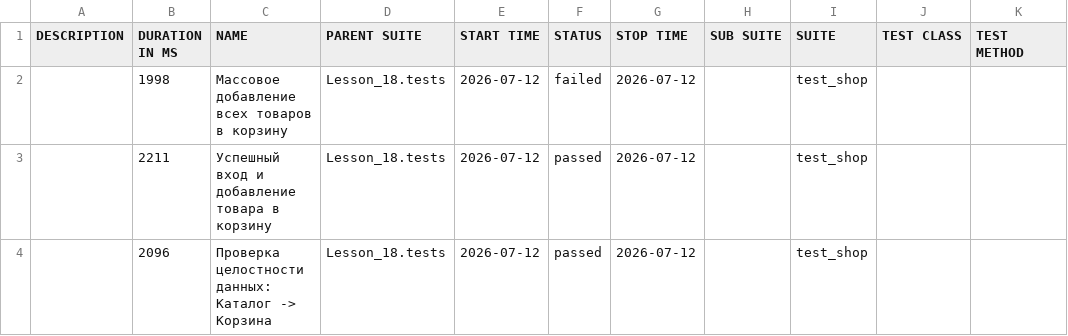
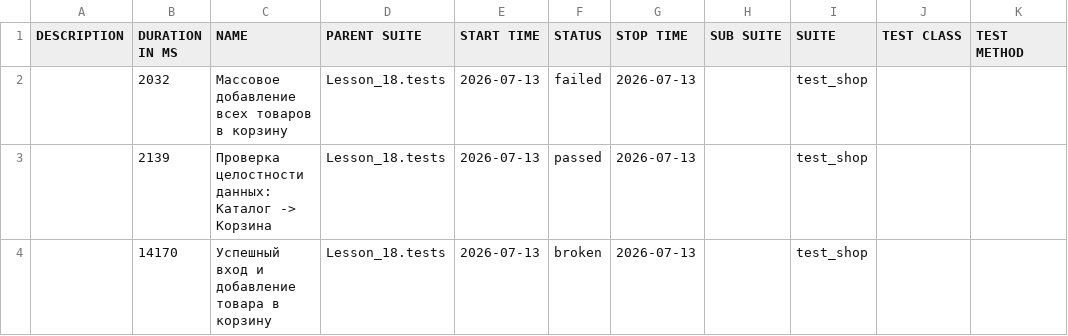
Before and after one commit to Ar4ipraha/automation, a CSV file: data/suites.csv, drawn as a sheet.

```diff
--- a/data/suites.csv
+++ b/data/suites.csv
@@ -1,4 +1,4 @@
 "DESCRIPTION","DURATION IN MS","NAME","PARENT SUITE","START TIME","STATUS","STOP TIME","SUB SUITE","SUITE","TEST CLASS","TEST METHOD"
-"","1998","Массовое добавление всех товаров в корзину","Lesson_18.tests","2026-07-12","failed","2026-07-12","","test_shop","",""
-"","2211","Успешный вход и добавление товара в корзину","Lesson_18.tests","2026-07-12","passed","2026-07-12","","test_shop","",""
-"","2096","Проверка целостности данных: Каталог -> Корзина","Lesson_18.tests","2026-07-12","passed","2026-07-12","","test_shop","",""
+"","2032","Массовое добавление всех товаров в корзину","Lesson_18.tests","2026-07-13","failed","2026-07-13","","test_shop","",""
+"","2139","Проверка целостности данных: Каталог -> Корзина","Lesson_18.tests","2026-07-13","passed","2026-07-13","","test_shop","",""
+"","14170","Успешный вход и добавление товара в корзину","Lesson_18.tests","2026-07-13","broken","2026-07-13","","test_shop","",""
```
Also changed, not shown: 56 other files.
